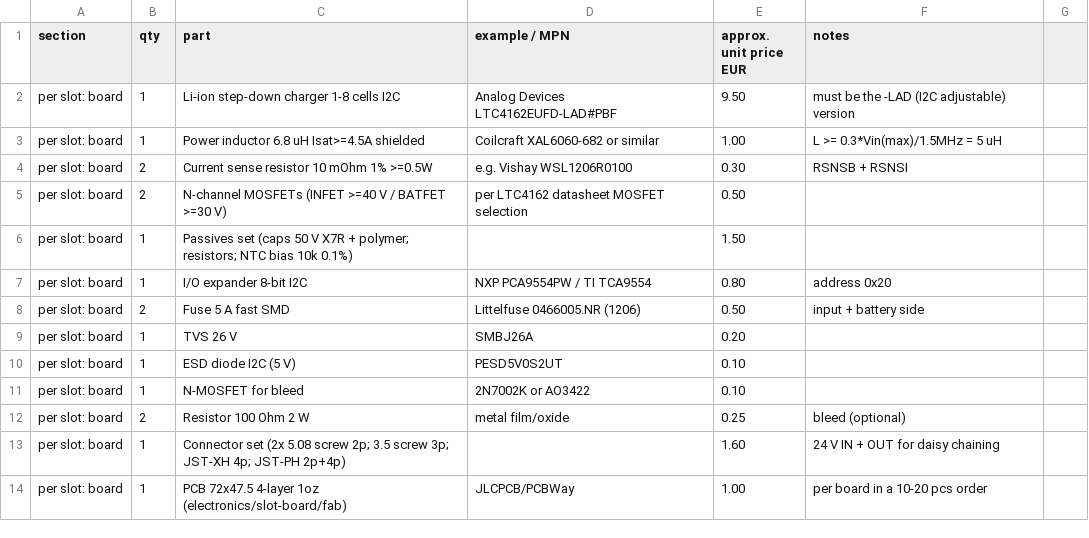
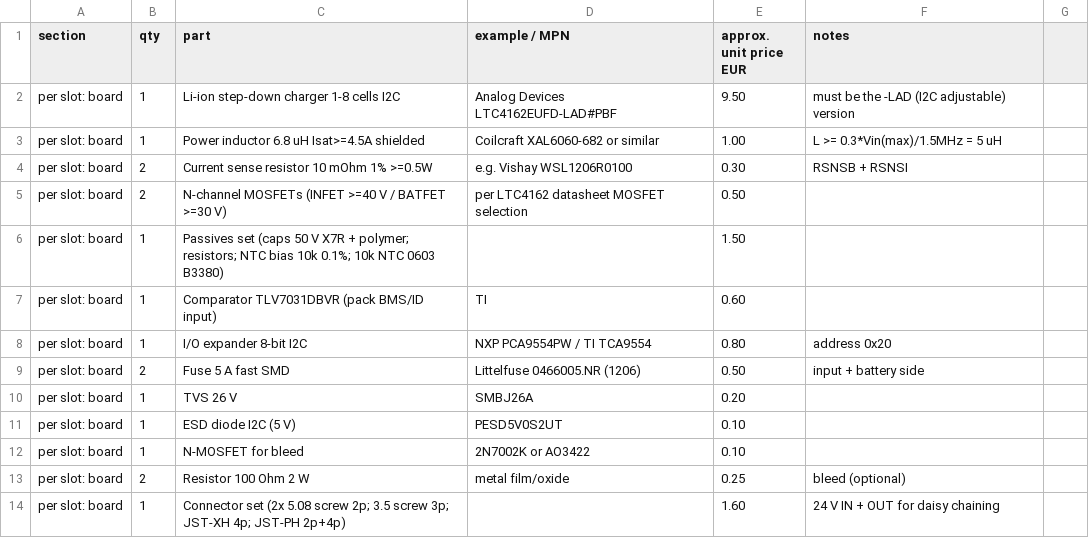
Before and after one commit to Gultak/parkside-charger, a CSV file: electronics/bom.csv, drawn as a sheet; only a part is shown; the shorter side is filled out with more unchanged rows.

```diff
--- a/electronics/bom.csv
+++ b/electronics/bom.csv
@@ -5,3 +5,4 @@ per slot: board,2,Current sense resistor 10 mOhm 1% >=0.5W,e.g. Vishay WSL1206R0
 per slot: board,2,N-channel MOSFETs (INFET >=40 V / BATFET >=30 V),per LTC4162 datasheet MOSFET selection,0.50,
-per slot: board,1,Passives set (caps 50 V X7R + polymer; resistors; NTC bias 10k 0.1%),,1.50,
+per slot: board,1,Passives set (caps 50 V X7R + polymer; resistors; NTC bias 10k 0.1%; 10k NTC 0603 B3380),,1.50,
+per slot: board,1,Comparator TLV7031DBVR (pack BMS/ID input),TI,0.60,
 per slot: board,1,I/O expander 8-bit I2C,NXP PCA9554PW / TI TCA9554,0.80,address 0x20
```
Also changed, not shown: electronics/slot-board/fab/slot_board_bom.csv, electronics/slot-board/fab/slot_board_cpl.csv, 38 other files.
